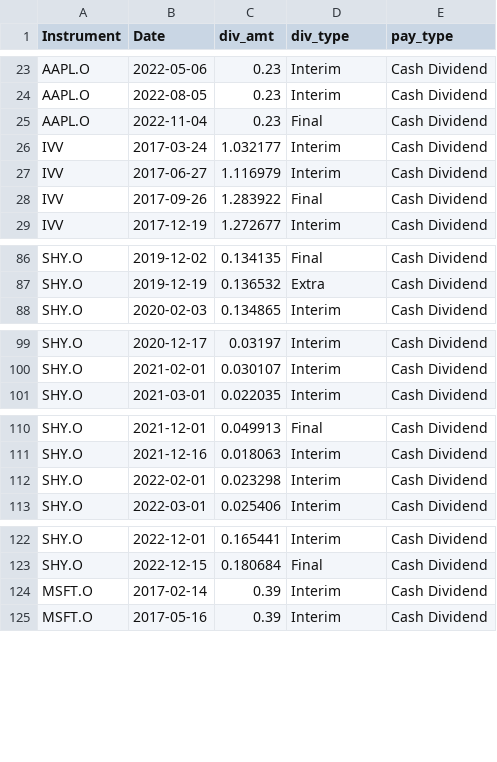
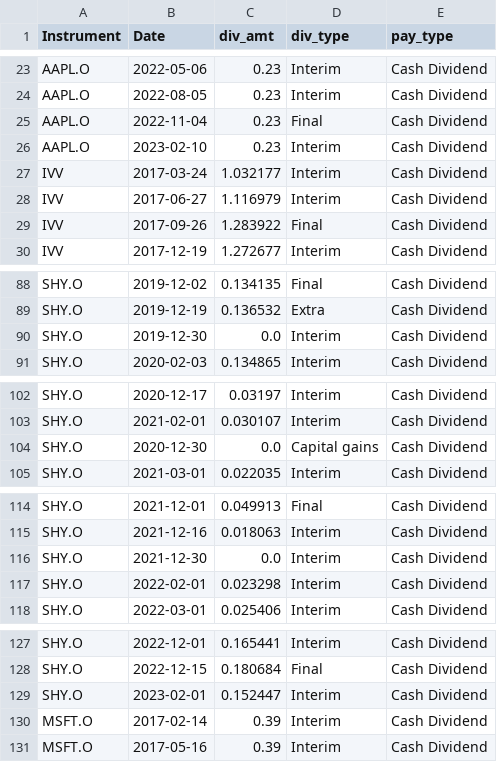
Before and after one commit to hongxiangz/Algorithm-trading-system, a CSV file: hw1/dirty_divs.csv (was week2/divs.csv), drawn as a sheet; only a part is shown, gaps mark what is left out; the diff covers the shown part only; the diff names each change by its address in the sheet, - before the commit and + after, or states it on an @@ line.

```diff
--- a/week2/divs.csv
+++ b/hw1/dirty_divs.csv
+row 26: AAPL.O | 2023-02-10 | 0.23 | Interim | Cash Dividend
+row 90: SHY.O | 2019-12-30 | 0.0 | Interim | Cash Dividend
+row 104: SHY.O | 2020-12-30 | 0.0 | Capital gains | Cash Dividend
+row 116: SHY.O | 2021-12-30 | 0.0 | Interim | Cash Dividend
+row 129: SHY.O | 2023-02-01 | 0.152447 | Interim | Cash Dividend
```
Also changed, not shown: 1 added row elsewhere in this file, hw1/divs.csv, hw1/get_timeseries_output.csv, 10 other files.
